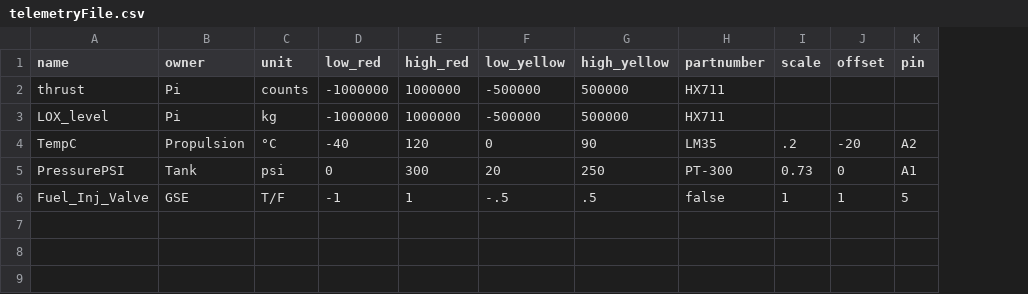
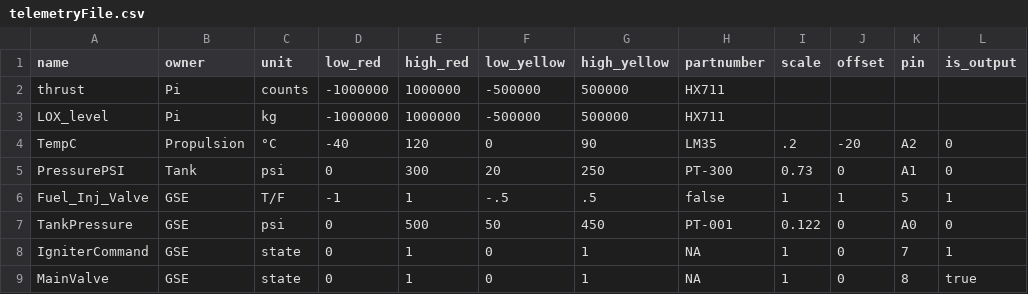
Before and after one commit to Mines-Rocketry-Club/liquid-KeroLOX-2026, a CSV file: GSE CODE/python/main/telemetryFile.csv, drawn as a sheet; the diff names each change by its address in the sheet, - before the commit and + after, or states it on an @@ line.

```diff
--- a/GSE CODE/python/main/telemetryFile.csv
+++ b/GSE CODE/python/main/telemetryFile.csv
+column L (is_output), rows 4-6: 0 | 0 | 1
+row 7: TankPressure | GSE | psi | 0 | 500 | 50 | 450 | PT-001 | 0.122 | 0 | A0 | 0
+row 8: IgniterCommand | GSE | state | 0 | 1 | 0 | 1 | NA | 1 | 0 | 7 | 1
+row 9: MainValve | GSE | state | 0 | 1 | 0 | 1 | NA | 1 | 0 | 8 | true
```
Also changed, not shown: 7 other files.
